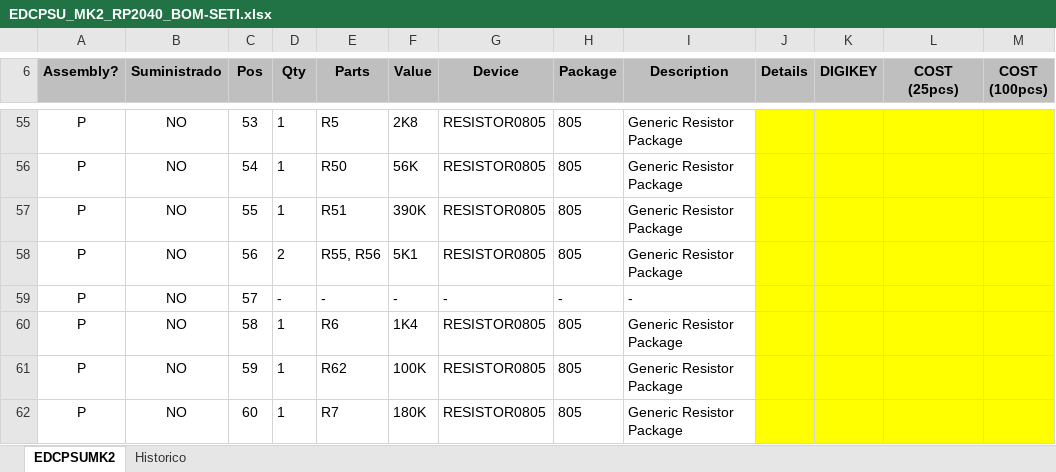
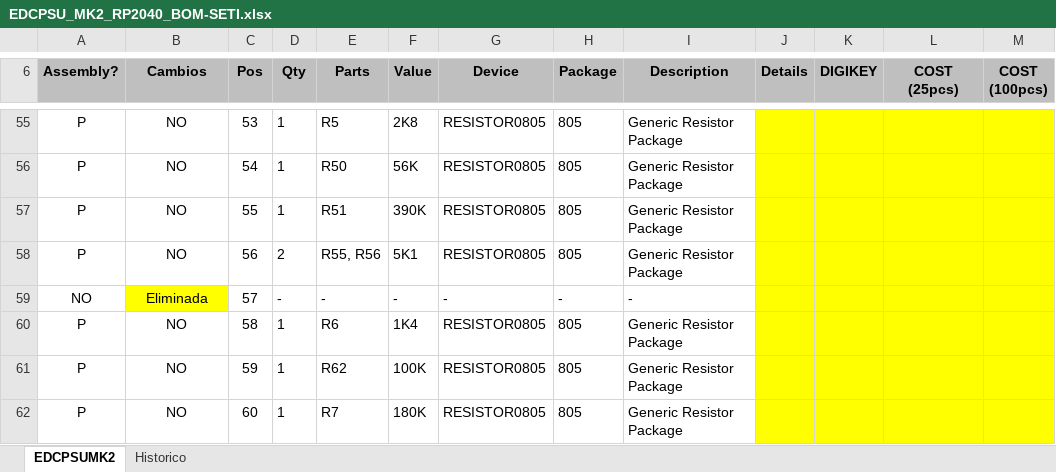
Before and after one commit to MSTKMAD/MK2, an Excel workbook: 02.Hardware/MK2 2040/01.EDCPSU/BOM/EDCPSU_MK2_RP2040_BOM-SETI.xlsx, sheet EDCPSUMK2, drawn as a sheet; only a part is shown, gaps mark what is left out; values as stored, in another font and other column widths than the file's, no borders; conditional formats not drawn; the diff covers the shown part only; the diff names each change by its address in the sheet, - before the commit and + after, or states it on an @@ line.

Commit message:
v3 BOM. cambios para seti
Columna de cambios.

```diff
--- a/02.Hardware/MK2 2040/01.EDCPSU/BOM/EDCPSU_MK2_RP2040_BOM-SETI.xlsx (sheet EDCPSUMK2)
+++ b/02.Hardware/MK2 2040/01.EDCPSU/BOM/EDCPSU_MK2_RP2040_BOM-SETI.xlsx (sheet EDCPSUMK2)
-B6: Suministrado
+B6: Cambios
-A59 (Assembly?): P
+A59 (Assembly?): NO
-B59 (Cambios): NO
+B59 (Cambios): Eliminada
-B59 fill: none
+B59 fill: #FFFF00
```
Also changed, not shown: 3 added rows, 3 removed rows, 25 edited cells and cell formats elsewhere in this sheet, sheet Historico.
